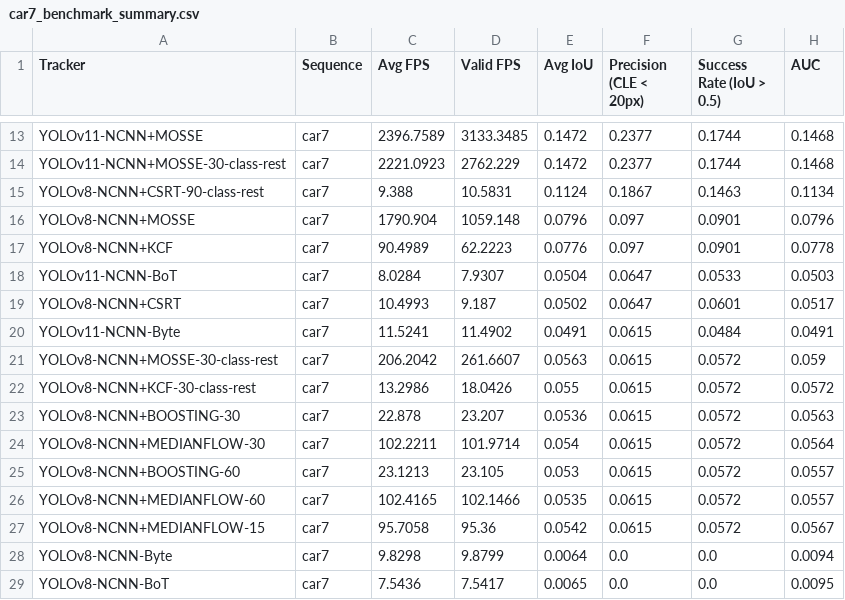
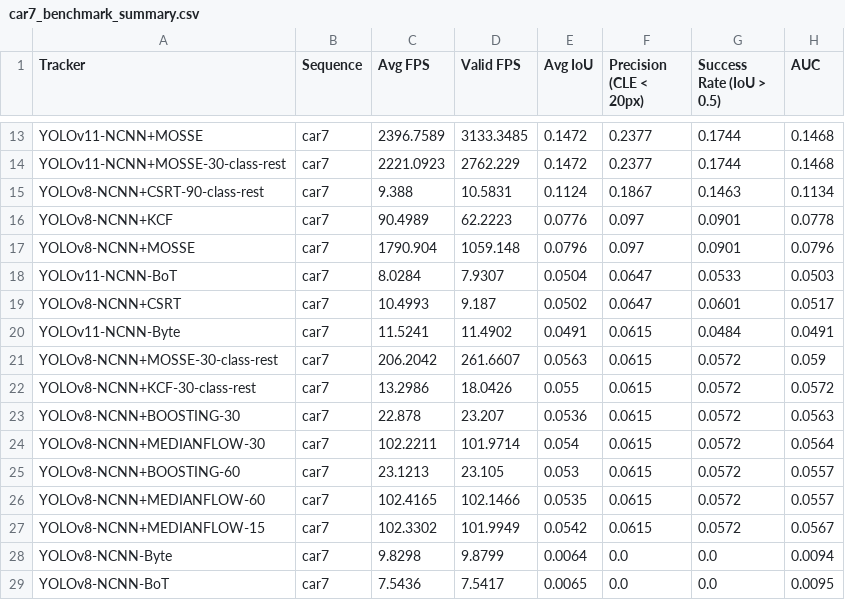
Before and after one commit to Max326/camera-tracking, a CSV file: results-rpi/car7_benchmark_summary.csv, drawn as a sheet; only a part is shown, gaps mark what is left out.

```diff
--- a/results-rpi/car7_benchmark_summary.csv
+++ b/results-rpi/car7_benchmark_summary.csv
@@ -15,4 +15,4 @@ YOLOv11-NCNN+MOSSE-30-class-rest,car7,2221.0923,2762.229,0.1472,0.2377,0.1744,0.
 YOLOv8-NCNN+CSRT-90-class-rest,car7,9.388,10.5831,0.1124,0.1867,0.1463,0.1134
+YOLOv8-NCNN+KCF,car7,90.4989,62.2223,0.0776,0.097,0.0901,0.0778
 YOLOv8-NCNN+MOSSE,car7,1790.904,1059.148,0.0796,0.097,0.0901,0.0796
-YOLOv8-NCNN+KCF,car7,90.4989,62.2223,0.0776,0.097,0.0901,0.0778
 YOLOv11-NCNN-BoT,car7,8.0284,7.9307,0.0504,0.0647,0.0533,0.0503
@@ -26,3 +26,3 @@ YOLOv8-NCNN+BOOSTING-60,car7,23.1213,23.105,0.053,0.0615,0.0572,0.0557
 YOLOv8-NCNN+MEDIANFLOW-60,car7,102.4165,102.1466,0.0535,0.0615,0.0572,0.0557
-YOLOv8-NCNN+MEDIANFLOW-15,car7,95.7058,95.36,0.0542,0.0615,0.0572,0.0567
+YOLOv8-NCNN+MEDIANFLOW-15,car7,102.3302,101.9949,0.0542,0.0615,0.0572,0.0567
 YOLOv8-NCNN-Byte,car7,9.8298,9.8799,0.0064,0.0,0.0,0.0094
```
Also changed, not shown: results-rpi/bike1_benchmark_summary.csv, results-rpi/boat2_benchmark_summary.csv, 24 other files.
